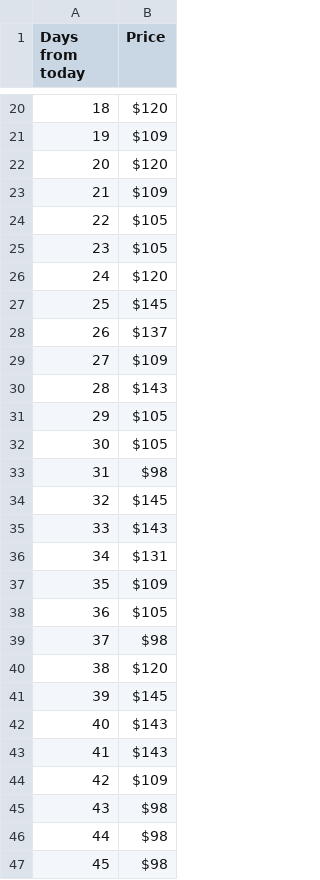
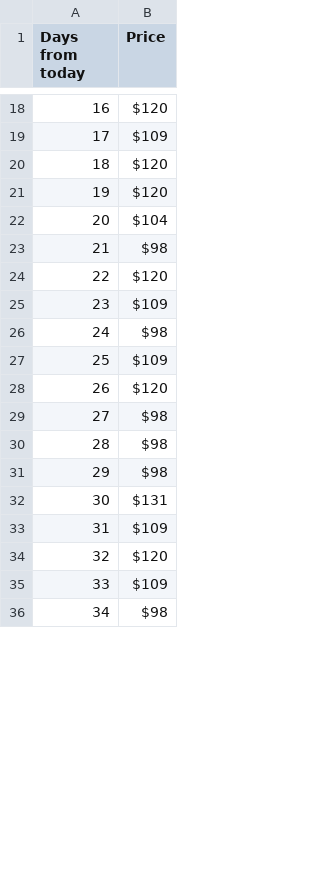
Before and after one commit to Dawenster/fs_route_generator, a CSV file: db/prices/oneway/DEN-SFO,SJC,OAK.csv, drawn as a sheet; only a part is shown, gaps mark what is left out; the shorter side is filled out with more unchanged rows; removed rows and columns are numbered as before the commit, all else as after; the diff covers the shown part only; the diff names each change by its address in the sheet, - before the commit and + after, or states it on an @@ line.

```diff
--- a/db/prices/oneway/DEN-SFO,SJC,OAK.csv
+++ b/db/prices/oneway/DEN-SFO,SJC,OAK.csv
@@ column A (Days from today) renumbered between rows 15 and 109 @@
-row 24: 22 | $105
-row 25: 23 | $105
-B22 (Price): $145
+B22 (Price): $104
-row 28: 26 | $137
@@ row 29 moved to row 38: 36 @@
@@ row 30 moved to row 94: 92 @@
-row 31: 29 | $105
-row 32: 30 | $105
-row 34: 32 | $145
-row 35: 33 | $143
@@ row 36 moved to row 62: 60 @@
@@ row 37 moved to row 40: 38 @@
-row 38: 36 | $105
-row 41: 39 | $145
-row 42: 40 | $143
-row 43: 41 | $143
@@ row 33 moved to row 26: 24 @@
@@ row 23 moved to row 27: 25 @@
@@ row 84 moved to row 28: 26 @@
```
Also changed, not shown: 31 added rows, 22 removed rows, 6 moved rows and 30 edited cells elsewhere in this file, db/prices/oneway/ATL-SFO,SJC,OAK.csv, db/prices/oneway/SEA-SFO,SJC,OAK.csv, 34 other files.
